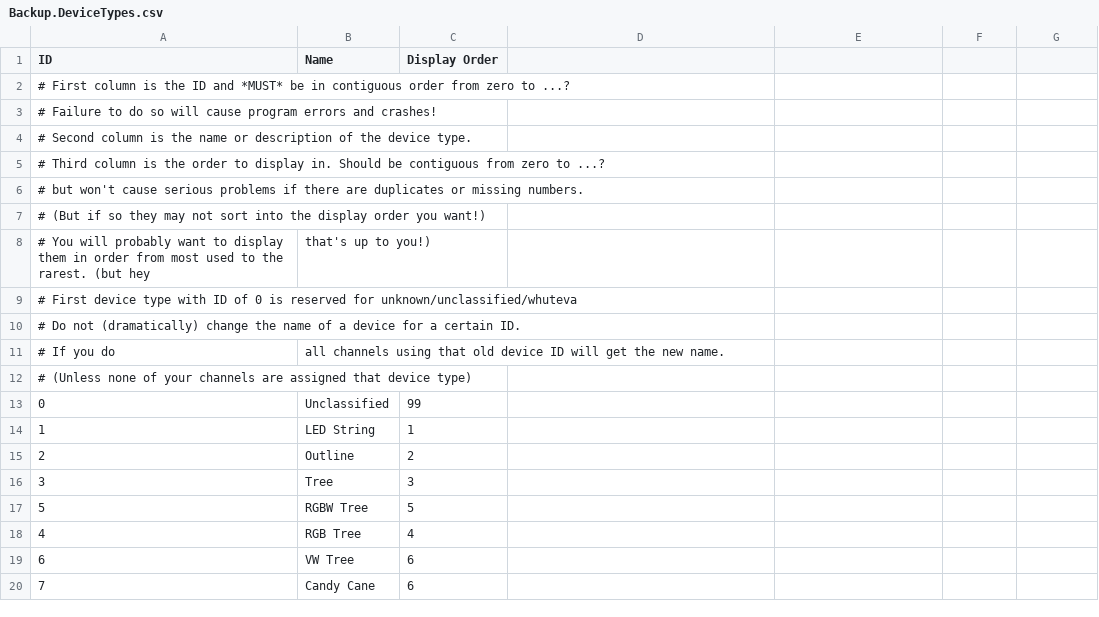
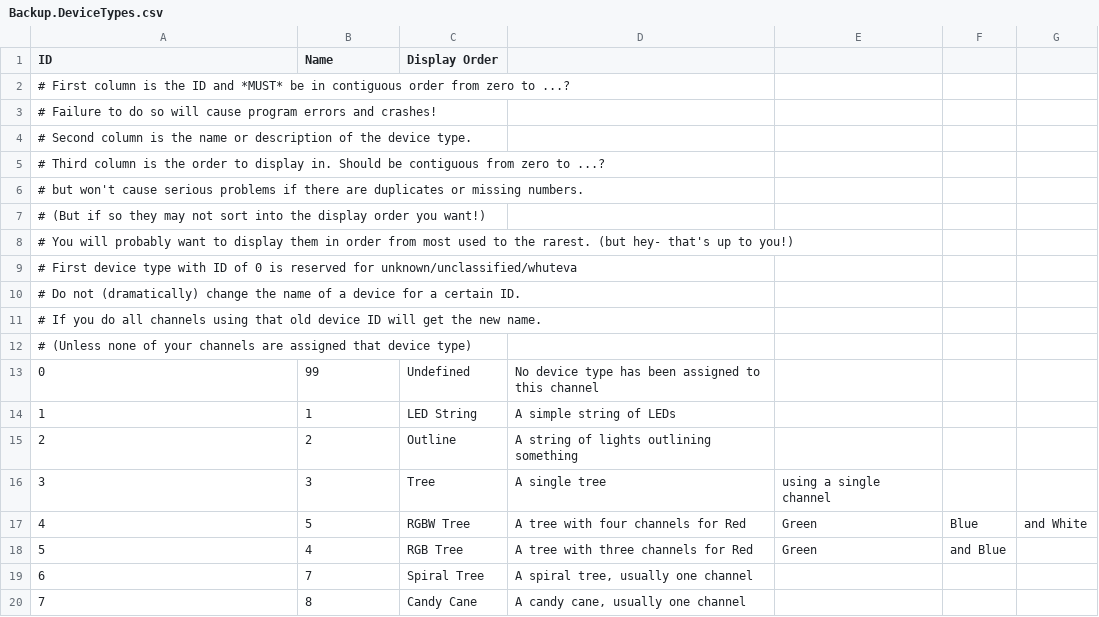
Before and after one commit to DoctorWiz/Util-O-Rama4, a CSV file: ChannelORama/ChannelDB/Backup.DeviceTypes.csv, drawn as a sheet; only a part is shown; the diff covers the shown part only.

```diff
--- a/ChannelORama/ChannelDB/Backup.DeviceTypes.csv
+++ b/ChannelORama/ChannelDB/Backup.DeviceTypes.csv
@@ -7,14 +7,14 @@ ID, Name, Display Order
 #     (But if so they may not sort into the display order you want!)
-#       You will probably want to display them in order from most used to the rarest. (but hey, that's up to you!)
+#       You will probably want to display them in order from most used to the rarest. (but hey- that's up to you!)
 # First device type with ID of 0 is reserved for unknown/unclassified/whuteva
 # Do not (dramatically) change the name of a device for a certain ID.
-# If you do, all channels using that old device ID will get the new name.
+# If you do all channels using that old device ID will get the new name.
 #   (Unless none of your channels are assigned that device type)
-0,Unclassified, 99
-1,LED String, 1
-2,Outline, 2
-3,Tree, 3
-5,RGBW Tree, 5
-4,RGB Tree, 4
-6,VW Tree,6
-7,Candy Cane, 6
+0,99,Undefined,No device type has been assigned to this channel
+1,1,LED String,A simple string of LEDs
+2,2,Outline,A string of lights outlining something
+3,3,Tree,A single tree, using a single channel
+4,5,RGBW Tree,A tree with four channels for Red, Green, Blue, and White
+5,4,RGB Tree,A tree with three channels for Red, Green, and Blue
+6,7,Spiral Tree,"A spiral tree, usually one channel"
+7,8,Candy Cane,"A candy cane, usually one channel"
```
Also changed, not shown: 1 added row and 78 edited cells elsewhere in this file, ChannelORama/ChannelDB/Backup.Universes.csv, 18 other files.
